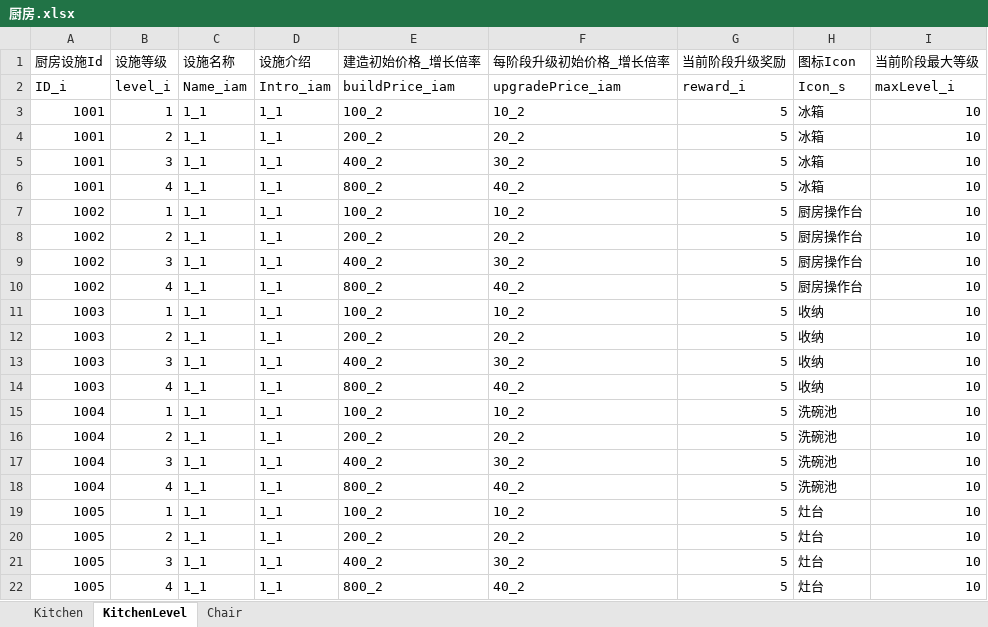
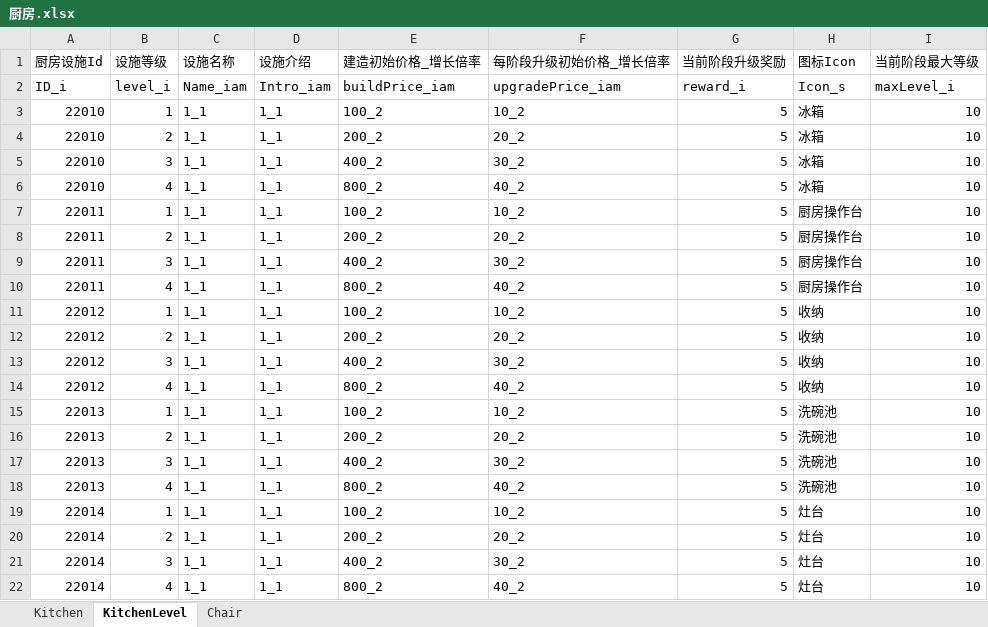
Before and after one commit to gy381792974/zzt, an Excel workbook: project/OtherAssets/Excle/A_Default/厨房.xlsx, sheet KitchenLevel, drawn as a sheet; values as stored, in another font and other column widths than the file's, no borders; the diff names each change by its address in the sheet, - before the commit and + after, or states it on an @@ line.

```diff
--- a/project/OtherAssets/Excle/A_Default/厨房.xlsx (sheet KitchenLevel)
+++ b/project/OtherAssets/Excle/A_Default/厨房.xlsx (sheet KitchenLevel)
-A3:A6 (厨房设施Id): 1001
+A3:A6 (厨房设施Id): 22010
-A7:A10 (厨房设施Id): 1002
+A7:A10 (厨房设施Id): 22011
-A11:A14 (厨房设施Id): 1003
+A11:A14 (厨房设施Id): 22012
-A15:A18 (厨房设施Id): 1004
+A15:A18 (厨房设施Id): 22013
-A19:A22 (厨房设施Id): 1005
+A19:A22 (厨房设施Id): 22014
```
Also changed, not shown: sheet Chair, project/OtherAssets/Excle/A_Default/区域表.xlsx, project/OtherAssets/Excle/A_Default/建筑.xlsx, 27 other files.
